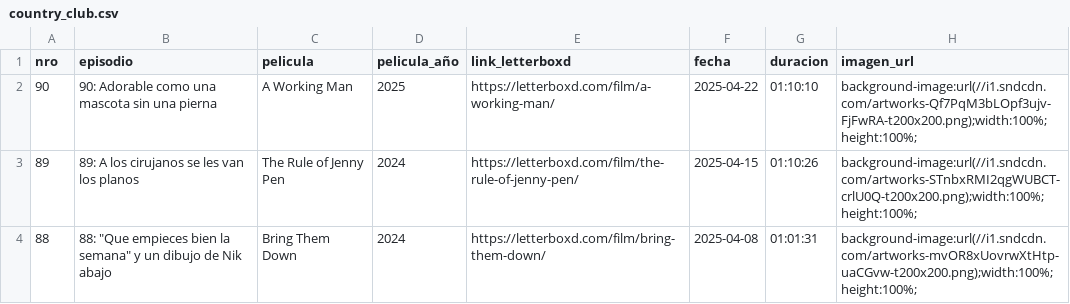
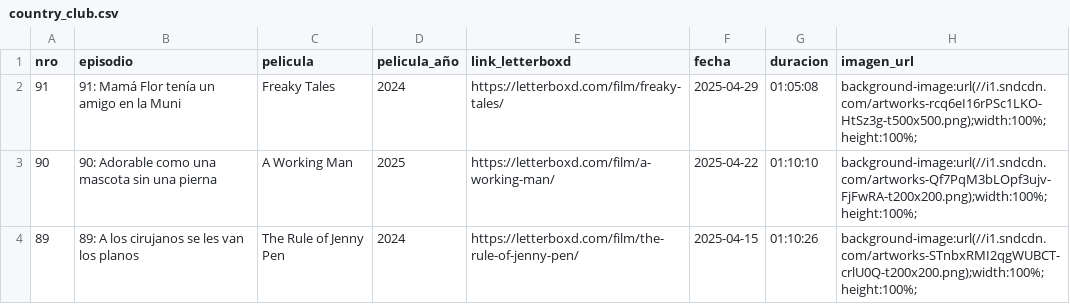
Before and after one commit to vhgauto/ht.buscador, a CSV file: datos/country_club.csv, drawn as a sheet; only a part is shown; the shorter side is filled out with more unchanged rows.

Commit message:
Update country_club.csv

```diff
--- a/datos/country_club.csv
+++ b/datos/country_club.csv
@@ -1,2 +1,3 @@
 nro,episodio,pelicula,pelicula_año,link_letterboxd,fecha,duracion,imagen_url
+91,91: Mamá Flor tenía un amigo en la Muni,Freaky Tales,2024,https://letterboxd.com/film/freaky-tales/,2025-04-29,01:05:08,background-image:url(//i1.sndcdn.com/artworks-rcq6eI16rPSc1LKO-HtSz3g-t500x500.png);width:100%;height:100%;
 90,90: Adorable como una mascota sin una pierna,A Working Man,2025,https://letterboxd.com/film/a-working-man/,2025-04-22,01:10:10,background-image:url(//i1.sndcdn.com/artworks-Qf7PqM3bLOpf3ujv-FjFwRA-t200x200.png);width:100%;height:100%;
```
